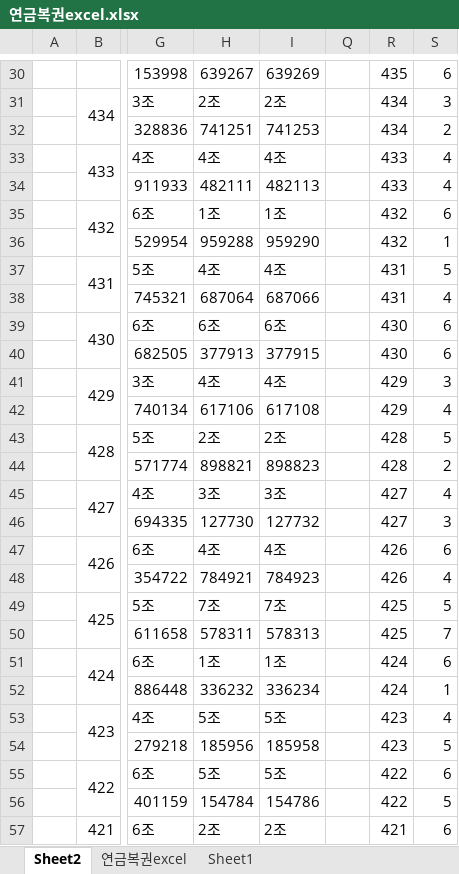
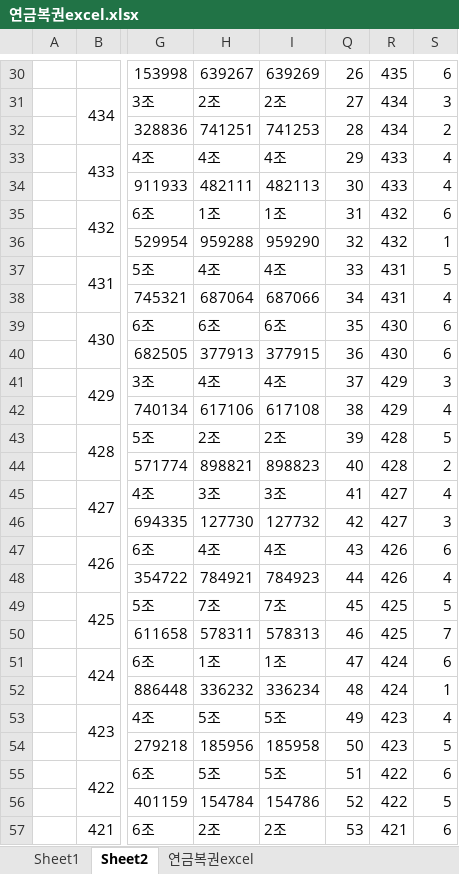
Before and after one commit to shimhaekwon/lottonew-1, an Excel workbook: 연금복권excel.xlsx, sheet Sheet2, drawn as a sheet; only a part is shown, gaps mark what is left out; values as stored, in another font and other column widths than the file's, no cell formats; the diff covers the shown part only; the diff names each change by its address in the sheet, - before the commit and + after, or states it on an @@ line.

```diff
--- a/연금복권excel.xlsx (sheet Sheet2)
+++ b/연금복권excel.xlsx (sheet Sheet2)
@@ sheet tab order changed: Sheet1 | Sheet2 | 연금복권excel @@
-Q30: (empty)
+Q30: 26
-Q31: (empty)
+Q31: 27
-Q32: (empty)
+Q32: 28
-Q33: (empty)
+Q33: 29
-Q34: (empty)
+Q34: 30
-Q35: (empty)
+Q35: 31
-Q36: (empty)
+Q36: 32
-Q37: (empty)
+Q37: 33
-Q38: (empty)
+Q38: 34
-Q39: (empty)
+Q39: 35
-Q40: (empty)
+Q40: 36
-Q41: (empty)
+Q41: 37
-Q42: (empty)
+Q42: 38
-Q43: (empty)
+Q43: 39
-Q44: (empty)
+Q44: 40
-Q45: (empty)
+Q45: 41
-Q46: (empty)
+Q46: 42
-Q47: (empty)
+Q47: 43
-Q48: (empty)
+Q48: 44
-Q49: (empty)
+Q49: 45
-Q50: (empty)
+Q50: 46
-Q51: (empty)
+Q51: 47
-Q52: (empty)
+Q52: 48
-Q53: (empty)
+Q53: 49
-Q54: (empty)
+Q54: 50
-Q55: (empty)
+Q55: 51
-Q56: (empty)
+Q56: 52
-Q57: (empty)
+Q57: 53
```
Also changed, not shown: 1 added row, 1 removed row and 108 edited cells elsewhere in this sheet, sheet 연금복권excel, sheet Sheet1, cell formats, formulas that keep their value, hidden cells.
